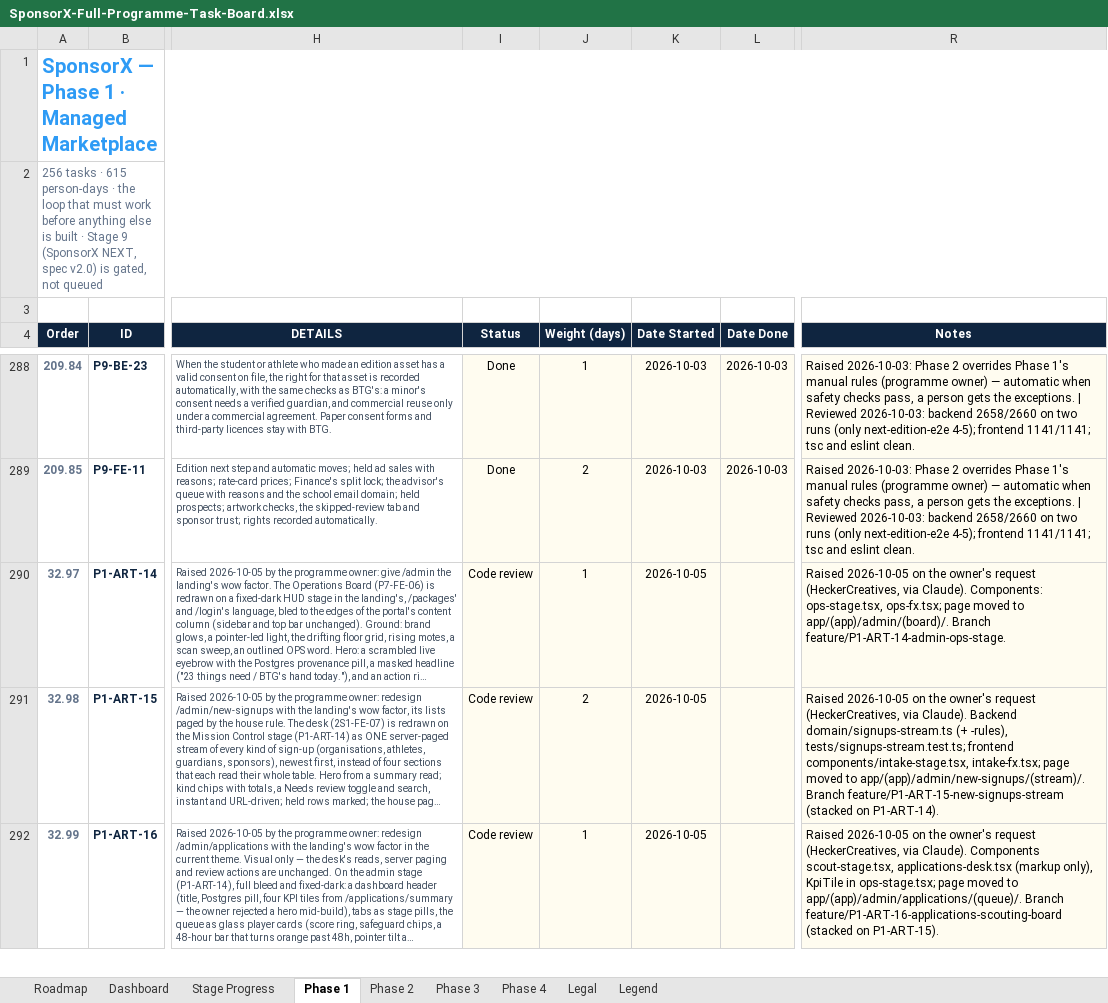
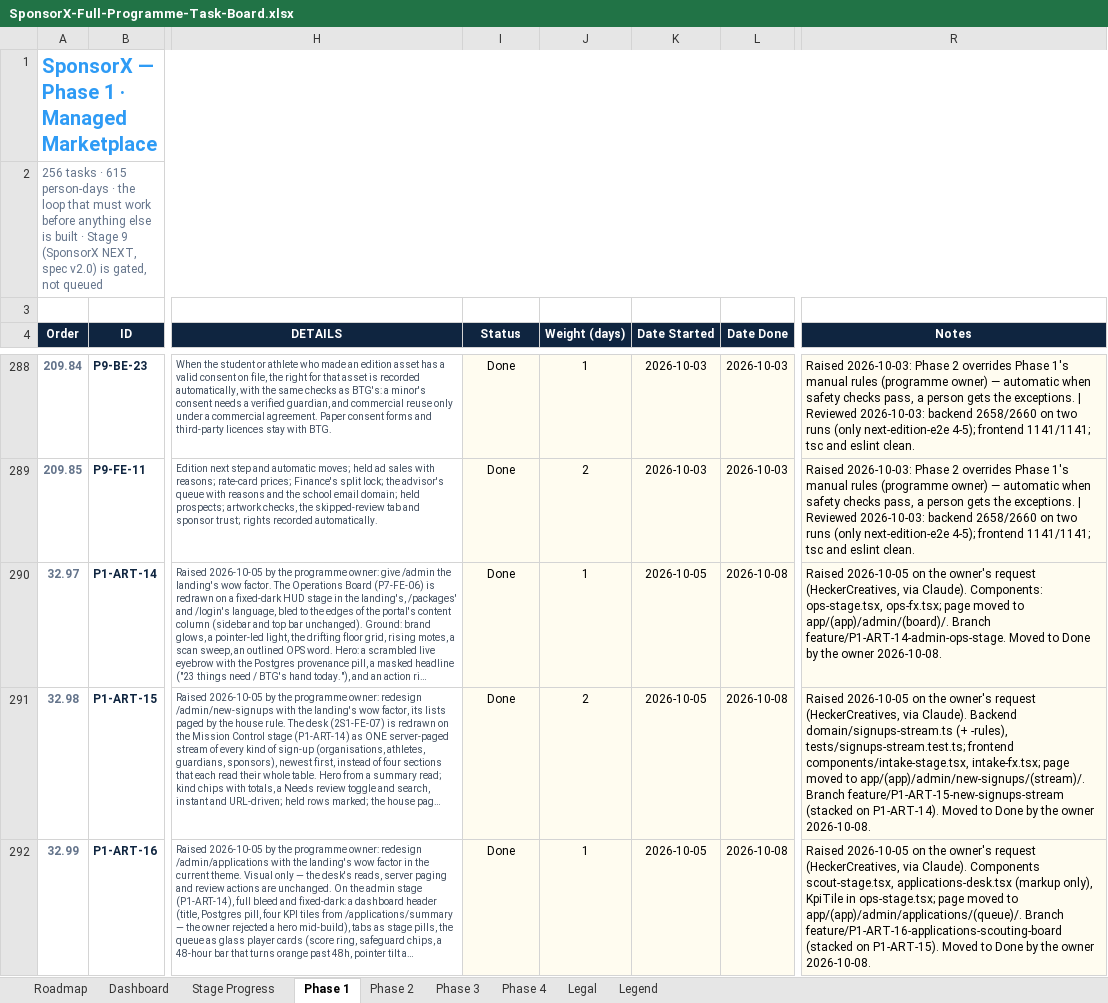
Before and after one commit to BTG-Sports/sponsorX_dev, an Excel workbook: Claude outputs/SponsorX-Full-Programme-Task-Board.xlsx, sheet Phase 1, drawn as a sheet; only a part is shown, gaps mark what is left out; long unchanged cells end in …; values as stored, in another font and other column widths than the file's, no borders; conditional formats not drawn; the diff covers the shown part only; the diff names each change by its address in the sheet, - before the commit and + after, or states it on an @@ line.

```diff
--- a/Claude outputs/SponsorX-Full-Programme-Task-Board.xlsx (sheet Phase 1)
+++ b/Claude outputs/SponsorX-Full-Programme-Task-Board.xlsx (sheet Phase 1)
-I290:I292 (Status): Code review
+I290:I292 (Status): Done
-L290:L292 (Date Done): (empty)
+L290:L292 (Date Done): 2026-10-08
-R290 (Notes): …Branch feature/P1-ART-14-admin-ops-stage.
+R290 (Notes): …Branch feature/P1-ART-14-admin-ops-stage. Moved to Done by the owner 2026-10-08.
-R291 (Notes): …on P1-ART-14).
+R291 (Notes): …on P1-ART-14). Moved to Done by the owner 2026-10-08.
-R292 (Notes): …on P1-ART-15).
+R292 (Notes): …on P1-ART-15). Moved to Done by the owner 2026-10-08.
```
Also changed, not shown: 21 edited cells elsewhere in this sheet, sheet Stage Progress, 1 other file.
